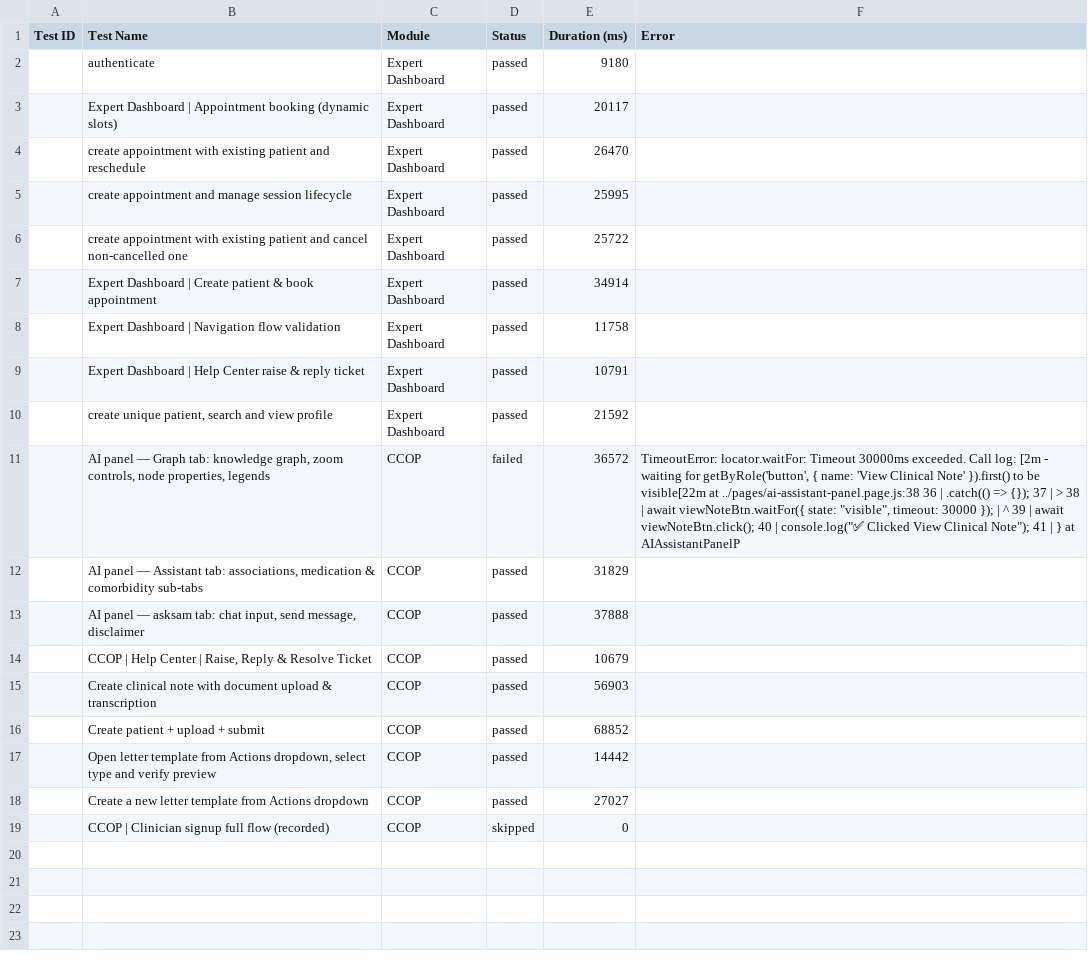
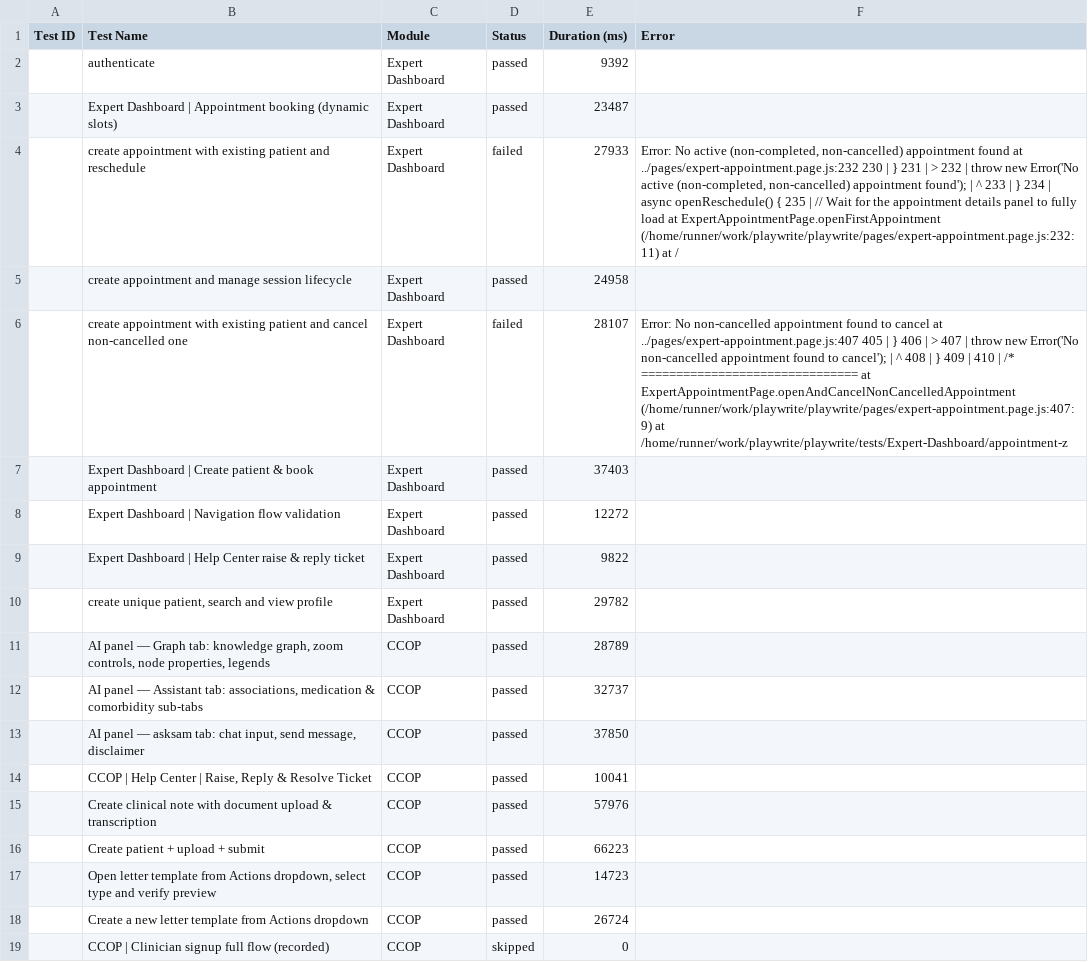
Before and after one commit to saira-uwc/asksam-playwright-reports, a CSV file: exports/current-run.csv, drawn as a sheet; the diff names each change by its address in the sheet, - before the commit and + after, or states it on an @@ line.

```diff
--- a/exports/current-run.csv
+++ b/exports/current-run.csv
-E2 (Duration (ms)): 9180
+E2 (Duration (ms)): 9392
-E3 (Duration (ms)): 20117
+E3 (Duration (ms)): 23487
-D4 (Status): passed
+D4 (Status): failed
-E4 (Duration (ms)): 26470
+E4 (Duration (ms)): 27933
-F4 (Error): (empty)
+F4 (Error): Error: No active (non-completed, non-cancelled) appointment found at ../pages/expert-appointment.page.js:232 230 | } 231 | > 232 | throw new Error('No active (non-completed, non-cancelled) appointment found'); | ^ 233 | } 234 | async openReschedule() { 235 | // Wait for the appointment details panel to fully load at ExpertAppointmentPage.openFirstAppointment (/home/runner/work/playwrite/playwrite/pages/expert-appointment.page.js:232:11) at /
-E5 (Duration (ms)): 25995
+E5 (Duration (ms)): 24958
-D6 (Status): passed
+D6 (Status): failed
-E6 (Duration (ms)): 25722
+E6 (Duration (ms)): 28107
-F6 (Error): (empty)
+F6 (Error): Error: No non-cancelled appointment found to cancel at ../pages/expert-appointment.page.js:407 405 | } 406 | > 407 | throw new Error('No non-cancelled appointment found to cancel'); | ^ 408 | } 409 | 410 | /* =============================== at ExpertAppointmentPage.openAndCancelNonCancelledAppointment (/home/runner/work/playwrite/playwrite/pages/expert-appointment.page.js:407:9) at /home/runner/work/playwrite/playwrite/tests/Expert-Dashboard/appointment-z
-E7 (Duration (ms)): 34914
+E7 (Duration (ms)): 37403
-E8 (Duration (ms)): 11758
+E8 (Duration (ms)): 12272
-E9 (Duration (ms)): 10791
+E9 (Duration (ms)): 9822
-E10 (Duration (ms)): 21592
+E10 (Duration (ms)): 29782
-D11 (Status): failed
+D11 (Status): passed
-E11 (Duration (ms)): 36572
+E11 (Duration (ms)): 28789
-F11 (Error): TimeoutError: locator.waitFor: Timeout 30000ms exceeded. Call log: [2m - waiting for getByRole('button', { name: 'View Clinical Note' }).first() to be visible[22m at ../pages/ai-assistant-panel.page.js:38 36 | .catch(() => {}); 37 | > 38 | await viewNoteBtn.waitFor({ state: "visible", timeout: 30000 }); | ^ 39 | await viewNoteBtn.click(); 40 | console.log("✅ Clicked View Clinical Note"); 41 | } at AIAssistantPanelP
+F11 (Error): (empty)
-E12 (Duration (ms)): 31829
+E12 (Duration (ms)): 32737
-E13 (Duration (ms)): 37888
+E13 (Duration (ms)): 37850
-E14 (Duration (ms)): 10679
+E14 (Duration (ms)): 10041
-E15 (Duration (ms)): 56903
+E15 (Duration (ms)): 57976
-E16 (Duration (ms)): 68852
+E16 (Duration (ms)): 66223
-E17 (Duration (ms)): 14442
+E17 (Duration (ms)): 14723
-E18 (Duration (ms)): 27027
+E18 (Duration (ms)): 26724
```
Also changed, not shown: exports/all-runs-summary.csv, 11 other files.
